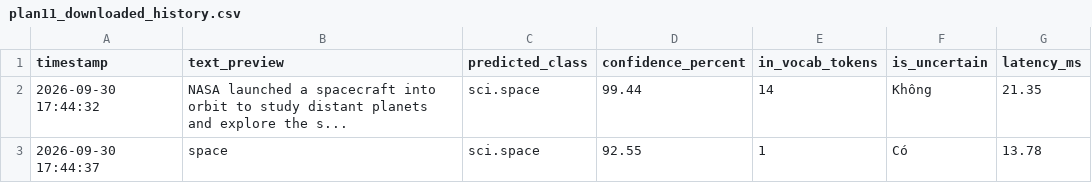
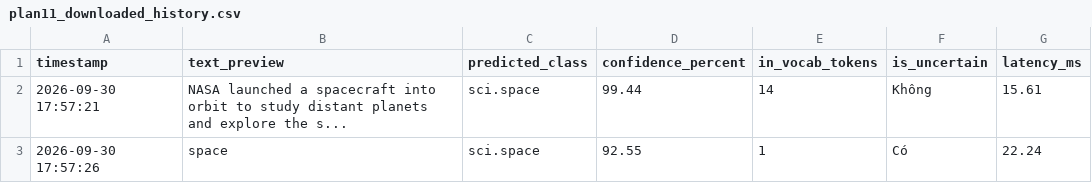
Before and after one commit to thinh204/phan-loai-van-ban-naive-bayes, a CSV file: docs/evidence/plan-11/plan11_downloaded_history.csv, drawn as a sheet.

Commit message:
docs: xác nhận hậu kiểm toàn diện v1.0.4 đạt 8/8 ca trên Cloud và đóng Plan 11

```diff
--- a/docs/evidence/plan-11/plan11_downloaded_history.csv
+++ b/docs/evidence/plan-11/plan11_downloaded_history.csv
@@ -1,3 +1,3 @@
 timestamp,text_preview,predicted_class,confidence_percent,in_vocab_tokens,is_uncertain,latency_ms
-2026-09-30 17:44:32,NASA launched a spacecraft into orbit to study distant planets and explore the s...,sci.space,99.44,14,Không,21.35
-2026-09-30 17:44:37,space,sci.space,92.55,1,Có,13.78
+2026-09-30 17:57:21,NASA launched a spacecraft into orbit to study distant planets and explore the s...,sci.space,99.44,14,Không,15.61
+2026-09-30 17:57:26,space,sci.space,92.55,1,Có,22.24
```
Also changed, not shown: 10 other files.
